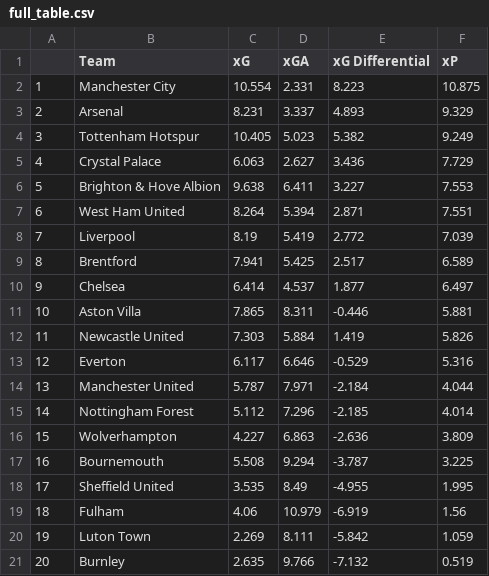
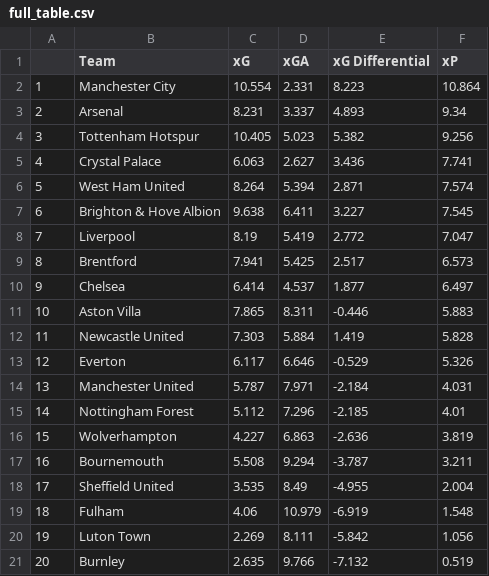
Before and after one commit to Harrison-Ward/xG, a CSV file: assets/full_table.csv, drawn as a sheet.

Commit message:
Auto-commit all assets

```diff
--- a/assets/full_table.csv
+++ b/assets/full_table.csv
@@ -1,21 +1,21 @@
 ,Team,xG,xGA,xG Differential,xP
-1,Manchester City,10.554,2.331,8.223,10.875
-2,Arsenal,8.231,3.337,4.893,9.329
-3,Tottenham Hotspur,10.405,5.023,5.382,9.249
-4,Crystal Palace,6.063,2.627,3.436,7.729
-5,Brighton & Hove Albion,9.638,6.411,3.227,7.553
-6,West Ham United,8.264,5.394,2.871,7.551
-7,Liverpool,8.19,5.419,2.772,7.039
-8,Brentford,7.941,5.425,2.517,6.589
+1,Manchester City,10.554,2.331,8.223,10.864
+2,Arsenal,8.231,3.337,4.893,9.34
+3,Tottenham Hotspur,10.405,5.023,5.382,9.256
+4,Crystal Palace,6.063,2.627,3.436,7.741
+5,West Ham United,8.264,5.394,2.871,7.574
+6,Brighton & Hove Albion,9.638,6.411,3.227,7.545
+7,Liverpool,8.19,5.419,2.772,7.047
+8,Brentford,7.941,5.425,2.517,6.573
 9,Chelsea,6.414,4.537,1.877,6.497
-10,Aston Villa,7.865,8.311,-0.446,5.881
-11,Newcastle United,7.303,5.884,1.419,5.826
-12,Everton,6.117,6.646,-0.529,5.316
-13,Manchester United,5.787,7.971,-2.184,4.044
-14,Nottingham Forest,5.112,7.296,-2.185,4.014
-15,Wolverhampton,4.227,6.863,-2.636,3.809
-16,Bournemouth,5.508,9.294,-3.787,3.225
-17,Sheffield United,3.535,8.49,-4.955,1.995
-18,Fulham,4.06,10.979,-6.919,1.56
-19,Luton Town,2.269,8.111,-5.842,1.059
+10,Aston Villa,7.865,8.311,-0.446,5.883
+11,Newcastle United,7.303,5.884,1.419,5.828
+12,Everton,6.117,6.646,-0.529,5.326
+13,Manchester United,5.787,7.971,-2.184,4.031
+14,Nottingham Forest,5.112,7.296,-2.185,4.01
+15,Wolverhampton,4.227,6.863,-2.636,3.819
+16,Bournemouth,5.508,9.294,-3.787,3.211
+17,Sheffield United,3.535,8.49,-4.955,2.004
+18,Fulham,4.06,10.979,-6.919,1.548
+19,Luton Town,2.269,8.111,-5.842,1.056
 20,Burnley,2.635,9.766,-7.132,0.519
```
Also changed, not shown: 1 other file.
